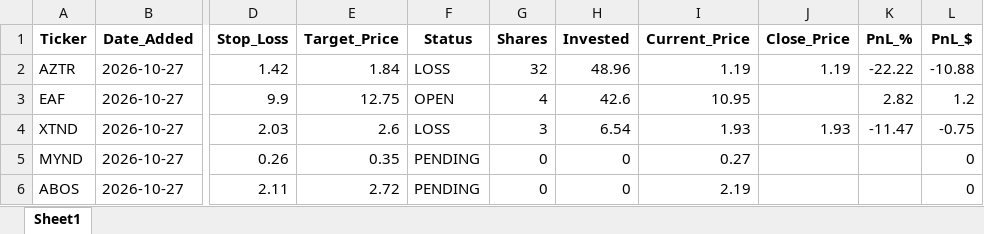
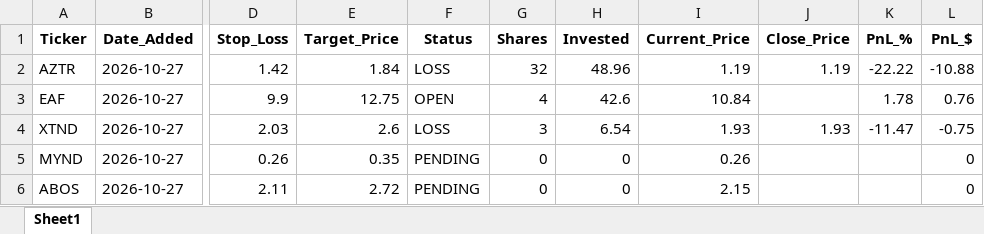
Before and after one commit to pppanio-cmd/stock-screener, an Excel workbook: rocket_journal.xlsx, sheet Sheet1, drawn as a sheet; only a part is shown, gaps mark what is left out; values as stored, in another font and other column widths than the file's, no borders; the diff names each change by its address in the sheet, - before the commit and + after, or states it on an @@ line.

```diff
--- a/rocket_journal.xlsx (sheet Sheet1)
+++ b/rocket_journal.xlsx (sheet Sheet1)
-I3 (Current_Price): 10.95
+I3 (Current_Price): 10.84
-K3 (PnL_%): 2.82
+K3 (PnL_%): 1.78
-L3 (PnL_$): 1.2
+L3 (PnL_$): 0.76
-I5 (Current_Price): 0.27
+I5 (Current_Price): 0.26
-I6 (Current_Price): 2.19
+I6 (Current_Price): 2.15
```
Also changed, not shown: 1 other file.
